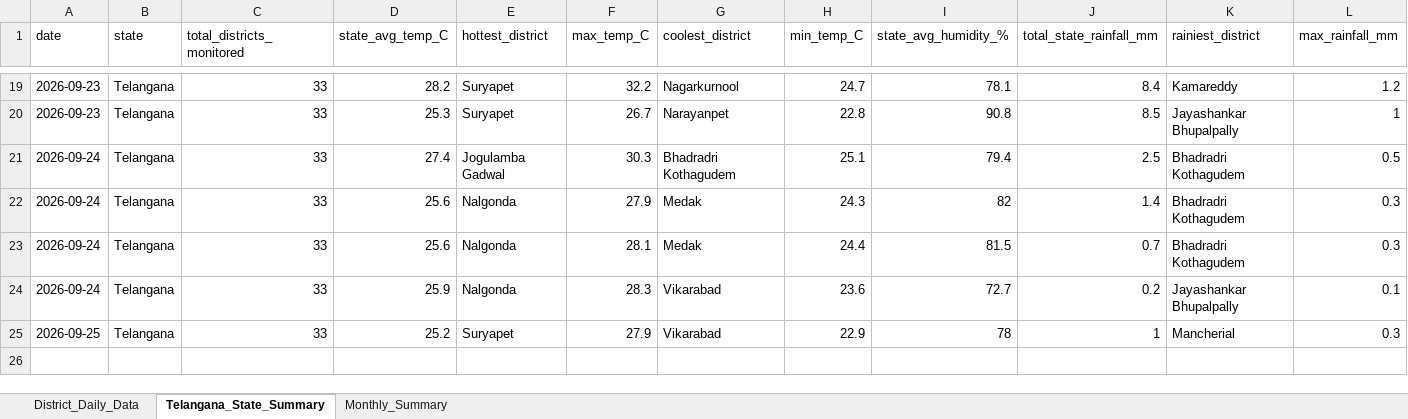
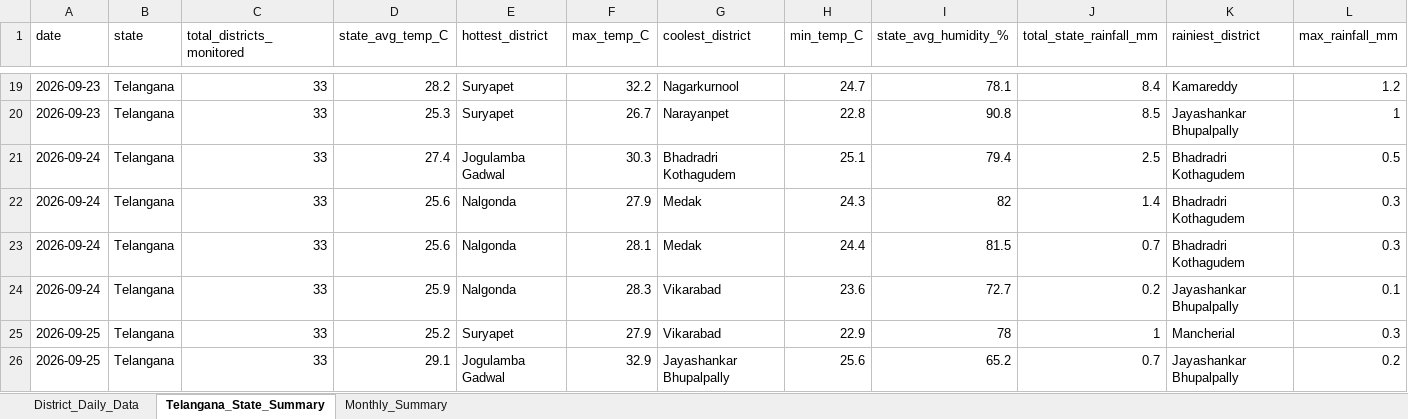
Before and after one commit to molakasohan/weather-analytics, an Excel workbook: data/weather_data.xlsx, sheet Telangana_State_Summary, drawn as a sheet; only a part is shown, gaps mark what is left out; values as stored, in another font and other column widths than the file's, no borders; rows hold the shown columns only; the diff names each change by its address in the sheet, - before the commit and + after, or states it on an @@ line.

```diff
--- a/data/weather_data.xlsx (sheet Telangana_State_Summary)
+++ b/data/weather_data.xlsx (sheet Telangana_State_Summary)
+row 26: 2026-09-25 | Telangana | 33 | 29.1 | Jogulamba Gadwal | 32.9 | Jayashankar Bhupalpally | 25.6 | 65.2 | 0.7 | Jayashankar Bhupalpally | 0.2
```
Also changed, not shown: sheet District_Daily_Data, sheet Monthly_Summary, 4 other files.
